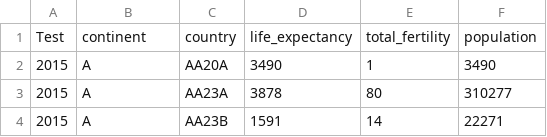
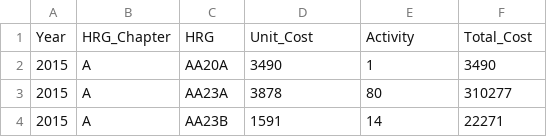
Before and after one commit to HNY-NHS/DCaphane.github.io, a CSV file: data/Gapminder_DummyData.csv, drawn as a sheet; only a part is shown; removed rows and columns are numbered as before the commit, all else as after; the diff names each change by its address in the sheet, - before the commit and + after, or states it on an @@ line.

Commit message:
Raw Data Headings
Changed from headings that worked to new headings that reflect data

```diff
--- a/data/Gapminder_DummyData.csv
+++ b/data/Gapminder_DummyData.csv
-row 1: Test | continent | country | life_expectancy | total_fertility | population
+row 1: Year | HRG_Chapter | HRG | Unit_Cost | Activity | Total_Cost
```
Also changed, not shown: 1 other file.
